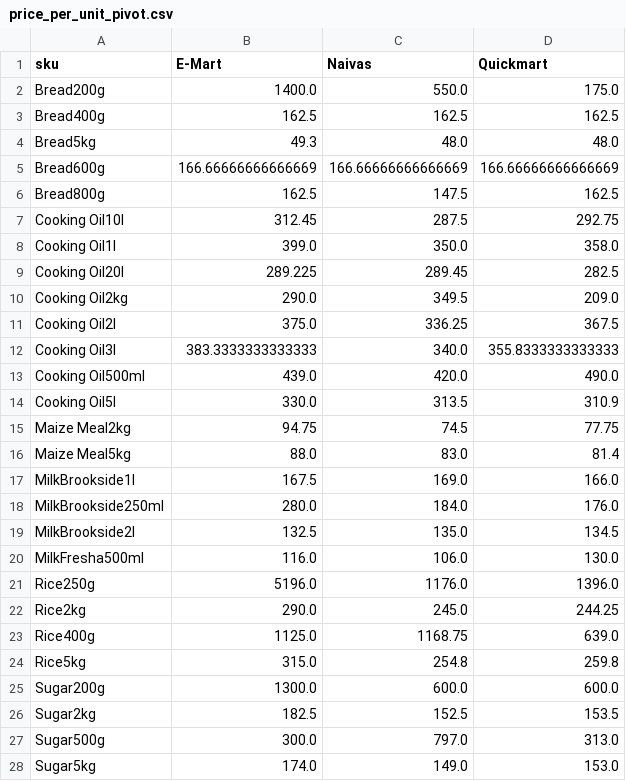
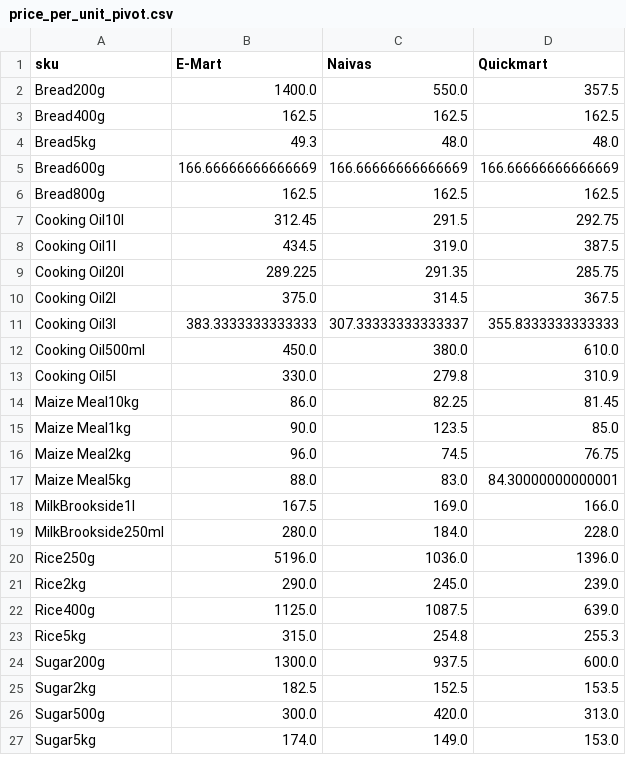
Before and after one commit to odawadavid/Webscraping, a CSV file: data/analytics/price_per_unit_pivot.csv, drawn as a sheet; only a part is shown; the diff covers the shown part only.

```diff
--- a/data/analytics/price_per_unit_pivot.csv
+++ b/data/analytics/price_per_unit_pivot.csv
@@ -1,3 +1,3 @@
 sku,E-Mart,Naivas,Quickmart
-Bread200g,1400.0,550.0,175.0
+Bread200g,1400.0,550.0,357.5
 Bread400g,162.5,162.5,162.5
@@ -5,24 +5,23 @@ Bread5kg,49.3,48.0,48.0
 Bread600g,166.66666666666669,166.66666666666669,166.66666666666669
-Bread800g,162.5,147.5,162.5
-Cooking Oil10l,312.45,287.5,292.75
-Cooking Oil1l,399.0,350.0,358.0
-Cooking Oil20l,289.225,289.45,282.5
-Cooking Oil2kg,290.0,349.5,209.0
-Cooking Oil2l,375.0,336.25,367.5
-Cooking Oil3l,383.3333333333333,340.0,355.8333333333333
-Cooking Oil500ml,439.0,420.0,490.0
-Cooking Oil5l,330.0,313.5,310.9
-Maize Meal2kg,94.75,74.5,77.75
-Maize Meal5kg,88.0,83.0,81.4
+Bread800g,162.5,162.5,162.5
+Cooking Oil10l,312.45,291.5,292.75
+Cooking Oil1l,434.5,319.0,387.5
+Cooking Oil20l,289.225,291.35,285.75
+Cooking Oil2l,375.0,314.5,367.5
+Cooking Oil3l,383.3333333333333,307.33333333333337,355.8333333333333
+Cooking Oil500ml,450.0,380.0,610.0
+Cooking Oil5l,330.0,279.8,310.9
+Maize Meal10kg,86.0,82.25,81.45
+Maize Meal1kg,90.0,123.5,85.0
+Maize Meal2kg,96.0,74.5,76.75
+Maize Meal5kg,88.0,83.0,84.30000000000001
 MilkBrookside1l,167.5,169.0,166.0
-MilkBrookside250ml,280.0,184.0,176.0
-MilkBrookside2l,132.5,135.0,134.5
-MilkFresha500ml,116.0,106.0,130.0
-Rice250g,5196.0,1176.0,1396.0
-Rice2kg,290.0,245.0,244.25
-Rice400g,1125.0,1168.75,639.0
-Rice5kg,315.0,254.8,259.8
-Sugar200g,1300.0,600.0,600.0
+MilkBrookside250ml,280.0,184.0,228.0
+Rice250g,5196.0,1036.0,1396.0
+Rice2kg,290.0,245.0,239.0
+Rice400g,1125.0,1087.5,639.0
+Rice5kg,315.0,254.8,255.3
+Sugar200g,1300.0,937.5,600.0
 Sugar2kg,182.5,152.5,153.5
-Sugar500g,300.0,797.0,313.0
+Sugar500g,300.0,420.0,313.0
 Sugar5kg,174.0,149.0,153.0
```
Also changed, not shown: 5 edited cells elsewhere in this file, data/raw/emart.csv, data/raw/quickmart.csv, 4 other files.
